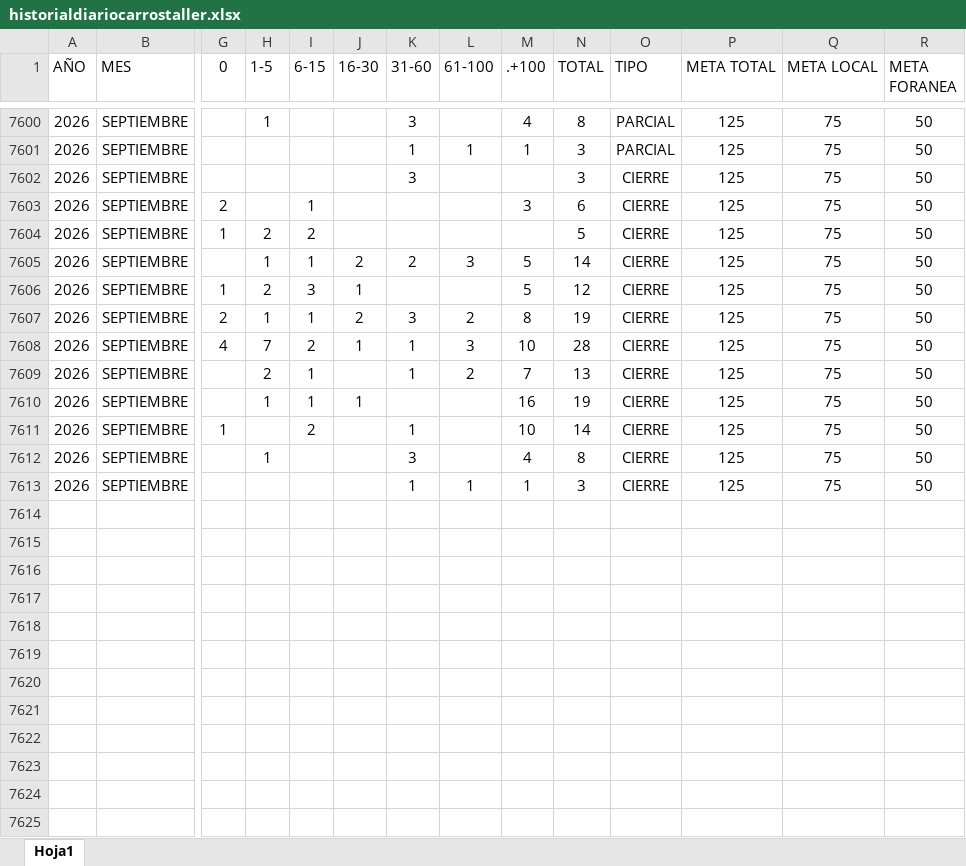
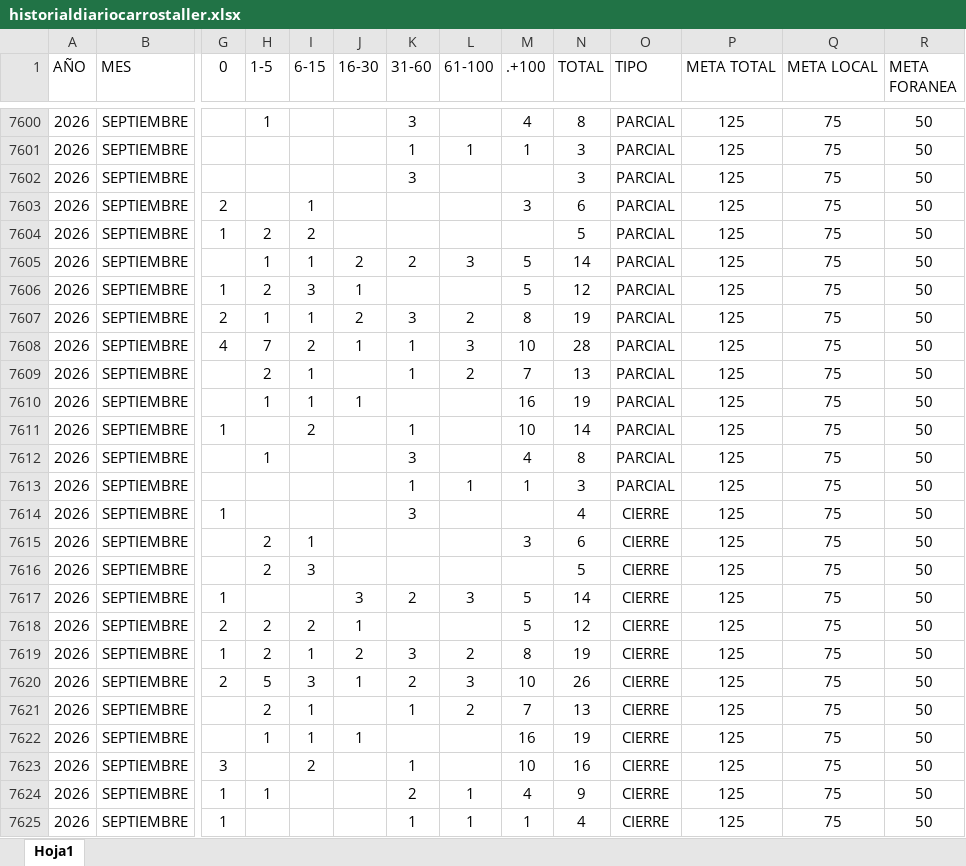
Before and after one commit to EDSALAS15/CARROSTALLERDIARIOYPROMEDIO, an Excel workbook: historialdiariocarrostaller.xlsx, sheet Hoja1, drawn as a sheet; only a part is shown, gaps mark what is left out; values as stored, in another font and other column widths than the file's, no borders; table styles not drawn; rows hold the shown columns only; the diff names each change by its address in the sheet, - before the commit and + after, or states it on an @@ line.

Commit message:
Add files via upload

```diff
--- a/historialdiariocarrostaller.xlsx (sheet Hoja1)
+++ b/historialdiariocarrostaller.xlsx (sheet Hoja1)
-O7602:O7613 (TIPO): CIERRE
+O7602:O7613 (TIPO): PARCIAL
+row 7614: 2026 | SEPTIEMBRE | 1 |  |  |  | 3 |  |  | 4 | CIERRE | 125 | 75 | 50
+row 7615: 2026 | SEPTIEMBRE |  | 2 | 1 |  |  |  | 3 | 6 | CIERRE | 125 | 75 | 50
+row 7616: 2026 | SEPTIEMBRE |  | 2 | 3 |  |  |  |  | 5 | CIERRE | 125 | 75 | 50
+row 7617: 2026 | SEPTIEMBRE | 1 |  |  | 3 | 2 | 3 | 5 | 14 | CIERRE | 125 | 75 | 50
+row 7618: 2026 | SEPTIEMBRE | 2 | 2 | 2 | 1 |  |  | 5 | 12 | CIERRE | 125 | 75 | 50
+row 7619: 2026 | SEPTIEMBRE | 1 | 2 | 1 | 2 | 3 | 2 | 8 | 19 | CIERRE | 125 | 75 | 50
+row 7620: 2026 | SEPTIEMBRE | 2 | 5 | 3 | 1 | 2 | 3 | 10 | 26 | CIERRE | 125 | 75 | 50
+row 7621: 2026 | SEPTIEMBRE |  | 2 | 1 |  | 1 | 2 | 7 | 13 | CIERRE | 125 | 75 | 50
+row 7622: 2026 | SEPTIEMBRE |  | 1 | 1 | 1 |  |  | 16 | 19 | CIERRE | 125 | 75 | 50
+row 7623: 2026 | SEPTIEMBRE | 3 |  | 2 |  | 1 |  | 10 | 16 | CIERRE | 125 | 75 | 50
+row 7624: 2026 | SEPTIEMBRE | 1 | 1 |  |  | 2 | 1 | 4 | 9 | CIERRE | 125 | 75 | 50
+row 7625: 2026 | SEPTIEMBRE | 1 |  |  |  | 1 | 1 | 1 | 4 | CIERRE | 125 | 75 | 50
```
